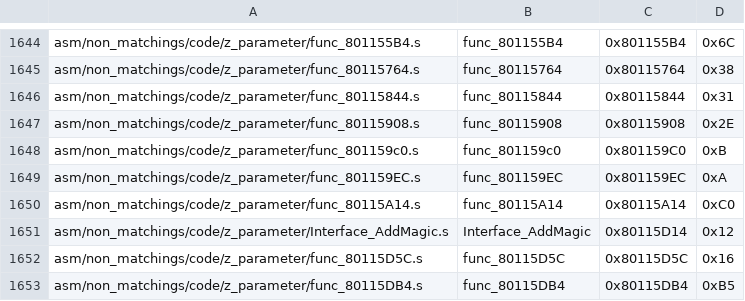
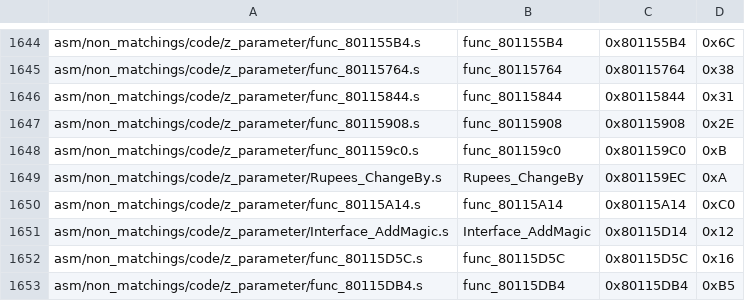
Before and after one commit to HarbourMasters/2ship2harkinian, a CSV file: tools/sizes/code_functions.csv, drawn as a sheet; only a part is shown, gaps mark what is left out.

Commit message:
Rupees_ChangeBy

```diff
--- a/tools/sizes/code_functions.csv
+++ b/tools/sizes/code_functions.csv
@@ -1648,3 +1648,3 @@ asm/non_matchings/code/z_parameter/func_80115908.s,func_80115908,0x80115908,0x2E
 asm/non_matchings/code/z_parameter/func_801159c0.s,func_801159c0,0x801159C0,0xB
-asm/non_matchings/code/z_parameter/func_801159EC.s,func_801159EC,0x801159EC,0xA
+asm/non_matchings/code/z_parameter/Rupees_ChangeBy.s,Rupees_ChangeBy,0x801159EC,0xA
 asm/non_matchings/code/z_parameter/func_80115A14.s,func_80115A14,0x80115A14,0xC0
```
Also changed, not shown: 16 other files.
